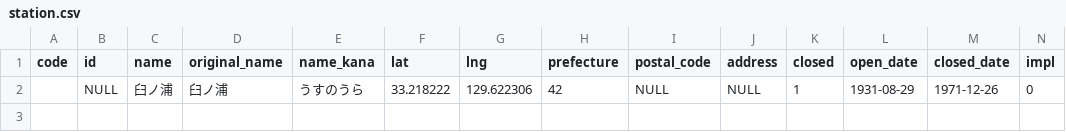
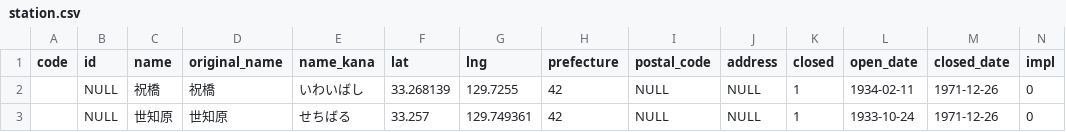
Before and after one commit to Seo-4d696b75/station_database, a CSV file: src/extra/station.csv, drawn as a sheet; only a part is shown; rows hold the shown columns only; the diff names each change by its address in the sheet, - before the commit and + after, or states it on an @@ line.

```diff
--- a/src/extra/station.csv
+++ b/src/extra/station.csv
-C2 (name): 臼ノ浦
+C2 (name): 祝橋
-D2 (original_name): 臼ノ浦
+D2 (original_name): 祝橋
-E2 (name_kana): うすのうら
+E2 (name_kana): いわいばし
-F2 (lat): 33.218222
+F2 (lat): 33.268139
-G2 (lng): 129.622306
+G2 (lng): 129.7255
-L2 (open_date): 1931-08-29
+L2 (open_date): 1934-02-11
+row 3:  | NULL | 世知原 | 世知原 | せちばる | 33.257 | 129.749361 | 42 | NULL | NULL | 1 | 1933-10-24 | 1971-12-26 | 0
```
Also changed, not shown: out/line.csv, out/register.csv, 16 other files.
